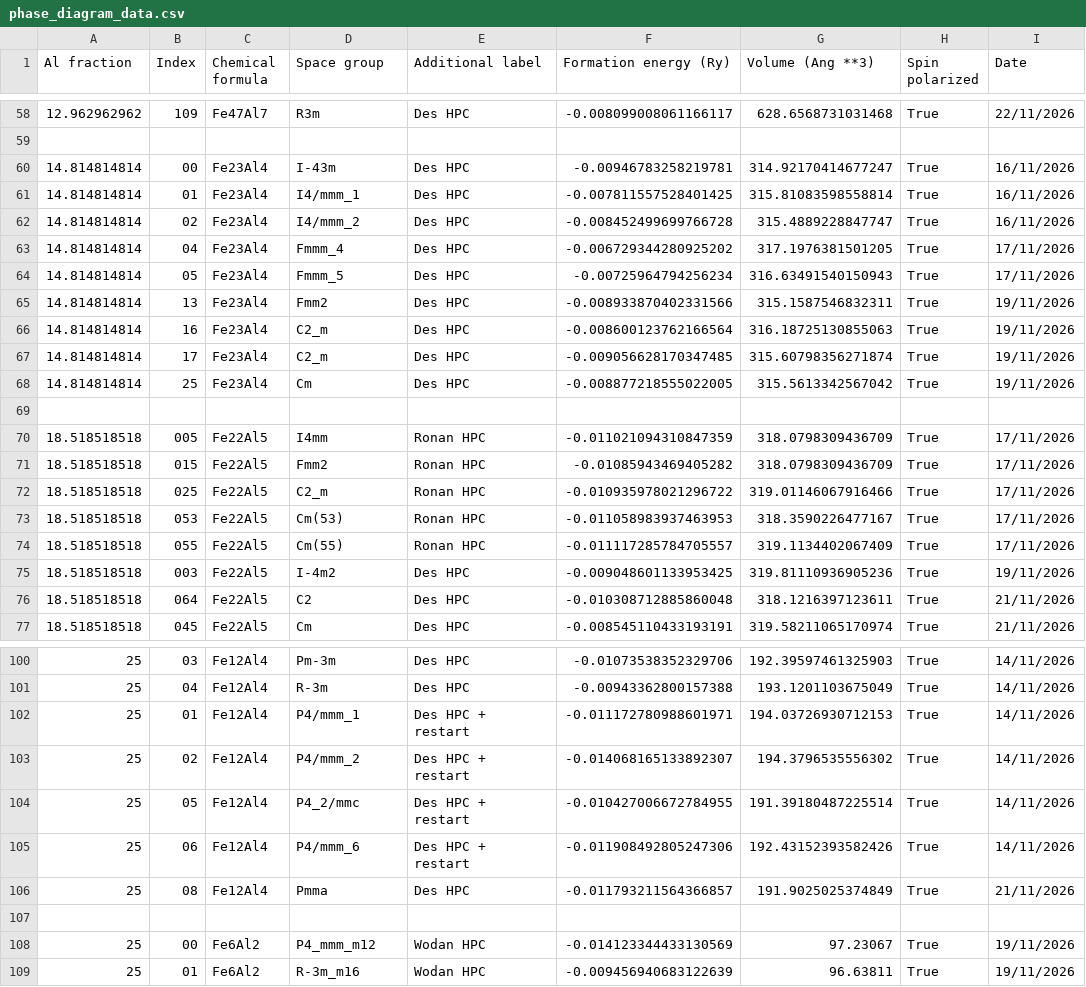
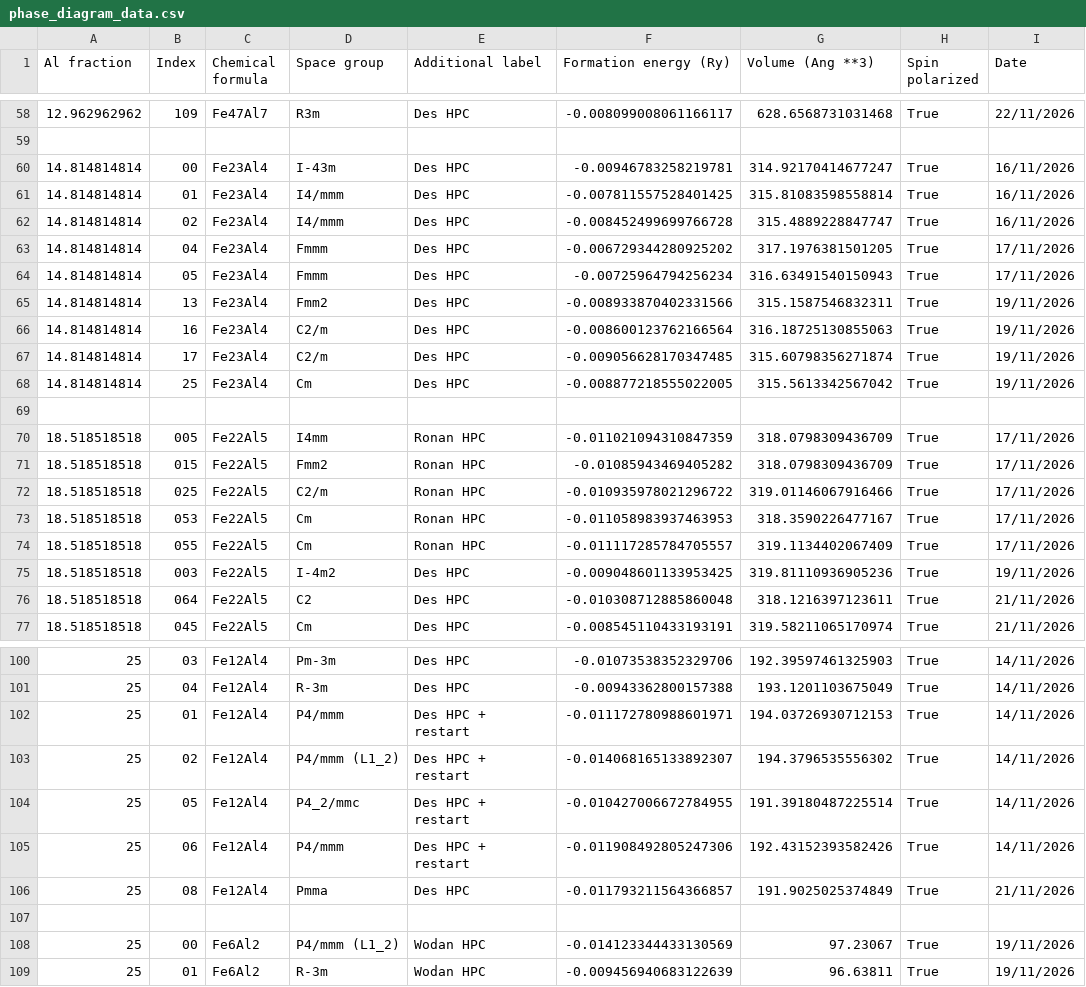
Before and after one commit to desdb6/cmp-fe-al-phase-diagram, a CSV file: phase_diagram_data.csv, drawn as a sheet; only a part is shown, gaps mark what is left out; the diff covers the shown part only; the diff names each change by its address in the sheet, - before the commit and + after, or states it on an @@ line.

```diff
--- a/phase_diagram_data.csv
+++ b/phase_diagram_data.csv
-D61 (Space group): I4/mmm_1
+D61 (Space group): I4/mmm
-D62 (Space group): I4/mmm_2
+D62 (Space group): I4/mmm
-D63 (Space group): Fmmm_4
+D63 (Space group): Fmmm
-D64 (Space group): Fmmm_5
+D64 (Space group): Fmmm
-D66:D67 (Space group): C2_m
+D66:D67 (Space group): C2/m
-D72 (Space group): C2_m
+D72 (Space group): C2/m
-D73 (Space group): Cm(53)
+D73 (Space group): Cm
-D74 (Space group): Cm(55)
+D74 (Space group): Cm
-D102 (Space group): P4/mmm_1
+D102 (Space group): P4/mmm
-D103 (Space group): P4/mmm_2
+D103 (Space group): P4/mmm (L1_2)
-D105 (Space group): P4/mmm_6
+D105 (Space group): P4/mmm
-D108 (Space group): P4_mmm_m12
+D108 (Space group): P4/mmm (L1_2)
-D109 (Space group): R-3m_m16
+D109 (Space group): R-3m
```
Also changed, not shown: 8 edited cells elsewhere in this file, 47 other files.
